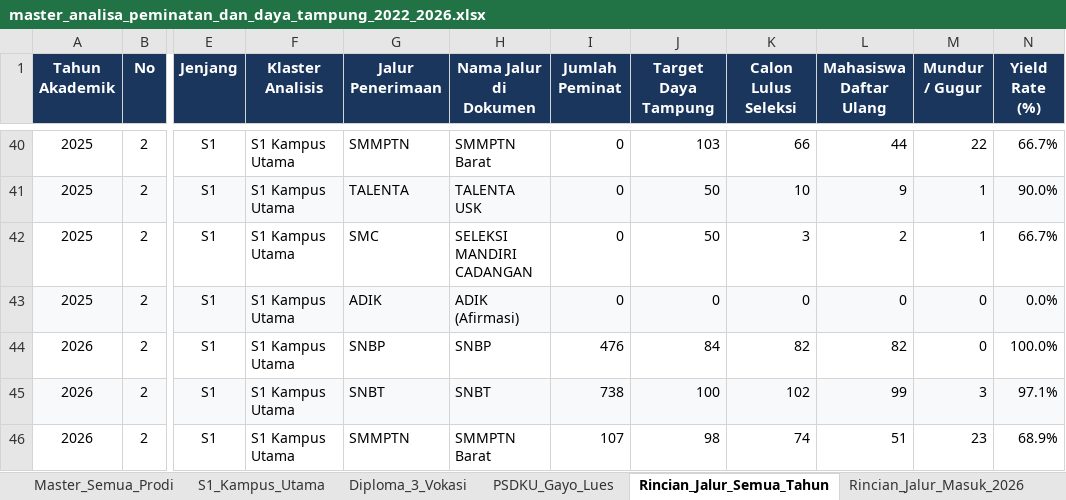
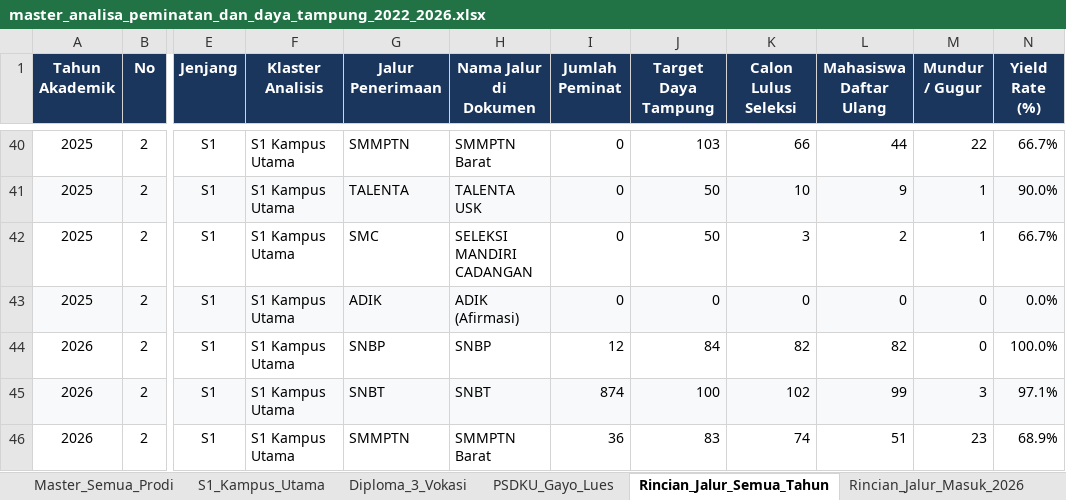
Before and after one commit to AuliaMuzhaffar/projek-magang-usk, an Excel workbook: data/master/master_analisa_peminatan_dan_daya_tampung_2022_2026.xlsx, sheet Rincian_Jalur_Semua_Tahun, drawn as a sheet; only a part is shown, gaps mark what is left out; values as stored, in another font and other column widths than the file's, no borders; the diff covers the shown part only; the diff names each change by its address in the sheet, - before the commit and + after, or states it on an @@ line.

```diff
--- a/data/master/master_analisa_peminatan_dan_daya_tampung_2022_2026.xlsx (sheet Rincian_Jalur_Semua_Tahun)
+++ b/data/master/master_analisa_peminatan_dan_daya_tampung_2022_2026.xlsx (sheet Rincian_Jalur_Semua_Tahun)
-I44 (Jumlah Peminat): 476
+I44 (Jumlah Peminat): 12
-I45 (Jumlah Peminat): 738
+I45 (Jumlah Peminat): 874
-I46 (Jumlah Peminat): 107
+I46 (Jumlah Peminat): 36
-J46 (Target Daya Tampung): 98
+J46 (Target Daya Tampung): 83
```
Also changed, not shown: 83 edited cells elsewhere in this sheet, sheet Rincian_Jalur_Masuk_2026, sheet Diploma_3_Vokasi, sheet Master_Semua_Prodi, data/processed/rekap_daya_tampung_peminat_dan_sisa_kuota_2022_2026.xlsx, data/processed/rekap_selisih_lulus_vs_daftar_ulang_2022_2026.xlsx, 50 other files.
